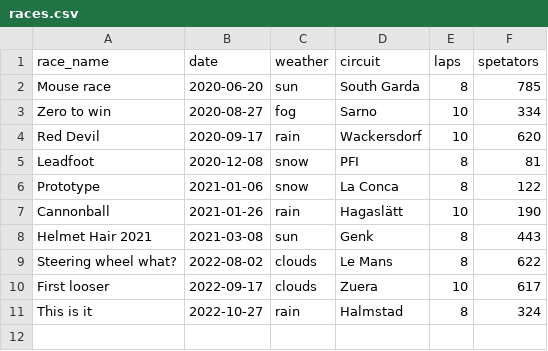
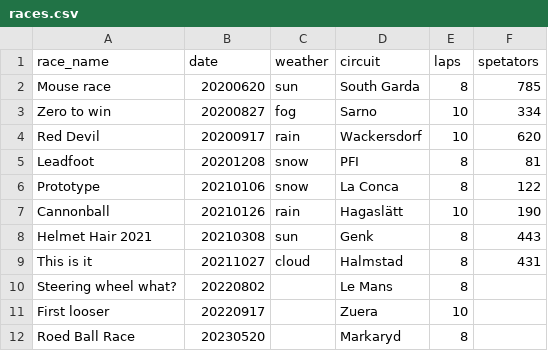
Before and after one commit to Bananenn/PA2-1DV503, a CSV file: csvFiles/races.csv, drawn as a sheet.

Commit message:
updated csv with races

```diff
--- a/csvFiles/races.csv
+++ b/csvFiles/races.csv
@@ -1,11 +1,12 @@
 race_name,date,weather,circuit,laps,spetators
-Mouse race,2020-06-20,sun,South Garda,8,785
-Zero to win,2020-08-27,fog,Sarno,10,334
-Red Devil,2020-09-17,rain,Wackersdorf,10,620
-Leadfoot,2020-12-08,snow,PFI,8,81
-Prototype,2021-01-06,snow,La Conca,8,122
-Cannonball,2021-01-26,rain,Hagaslätt,10,190
-Helmet Hair 2021,2021-03-08,sun,Genk,8,443
-Steering wheel what?,2022-08-02,clouds,Le Mans,8,622
-First looser,2022-09-17,clouds,Zuera,10,617
-This is it,2022-10-27,rain,Halmstad,8,324
+Mouse race,20200620,sun,South Garda,8,785
+Zero to win,20200827,fog,Sarno,10,334
+Red Devil,20200917,rain,Wackersdorf,10,620
+Leadfoot,20201208,snow,PFI,8,81
+Prototype,20210106,snow,La Conca,8,122
+Cannonball,20210126,rain,Hagaslätt,10,190
+Helmet Hair 2021,20210308,sun,Genk,8,443
+This is it,20211027,cloud,Halmstad,8,431
+Steering wheel what?,20220802,,Le Mans,8,
+First looser,20220917,,Zuera,10,
+Roed Ball Race,20230520,,Markaryd,8,
```
Also changed, not shown: csvFiles/scoreboard.csv.
